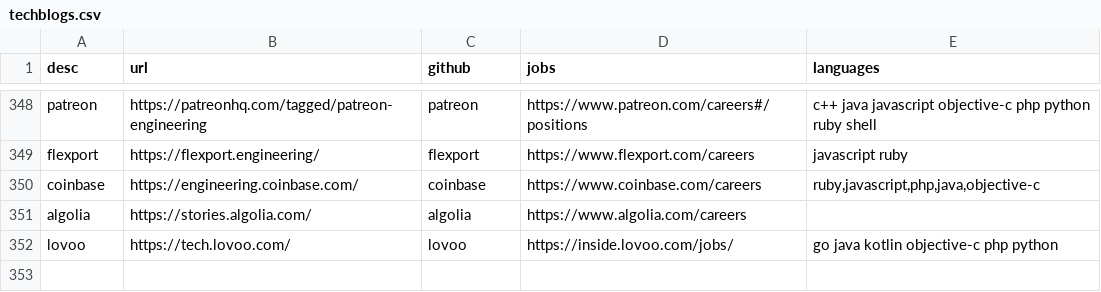
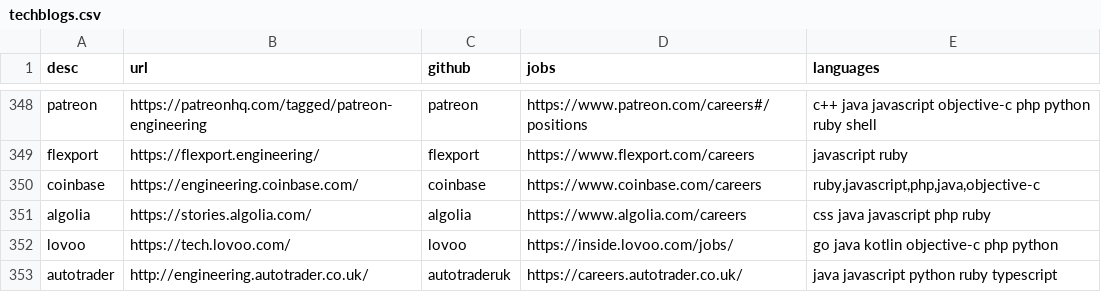
Before and after one commit to griffio/griffio.github.io, a CSV file: _data/techblogs.csv, drawn as a sheet; only a part is shown, gaps mark what is left out.

Commit message:
lovoo,autotrader

```diff
--- a/_data/techblogs.csv
+++ b/_data/techblogs.csv
@@ -350,3 +350,4 @@ flexport,https://flexport.engineering/,flexport,https://www.flexport.com/careers
 coinbase,https://engineering.coinbase.com/,coinbase,https://www.coinbase.com/careers,"ruby,javascript,php,java,objective-c"
-algolia,https://stories.algolia.com/,algolia,https://www.algolia.com/careers,""
+algolia,https://stories.algolia.com/,algolia,https://www.algolia.com/careers,"css java javascript php ruby"
 lovoo,https://tech.lovoo.com/,lovoo,https://inside.lovoo.com/jobs/,"go java kotlin objective-c php python"
+autotrader,http://engineering.autotrader.co.uk/,autotraderuk,https://careers.autotrader.co.uk/,"java javascript python ruby typescript"
```
